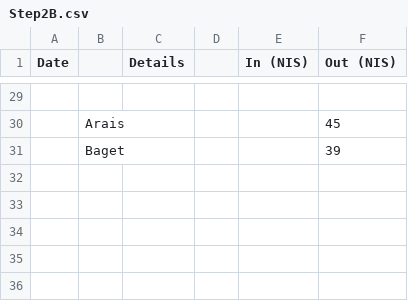
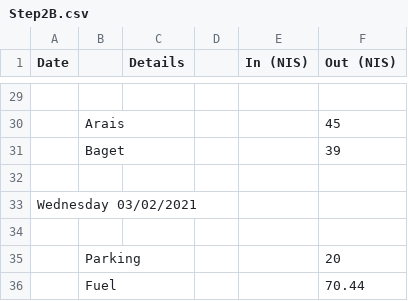
Before and after one commit to ItamarShmelo/YourMoneyOrYourLife, a CSV file: Step2/Step2B.csv, drawn as a sheet; only a part is shown, gaps mark what is left out; the diff names each change by its address in the sheet, - before the commit and + after, or states it on an @@ line.

Commit message:
added this morning

```diff
--- a/Step2/Step2B.csv
+++ b/Step2/Step2B.csv
+row 32: (empty)
+row 33: Wednesday 03/02/2021
+row 34: (empty)
+row 35:  | Parking |  |  |  | 20
+row 36:  | Fuel |  |  |  | 70.44
```
